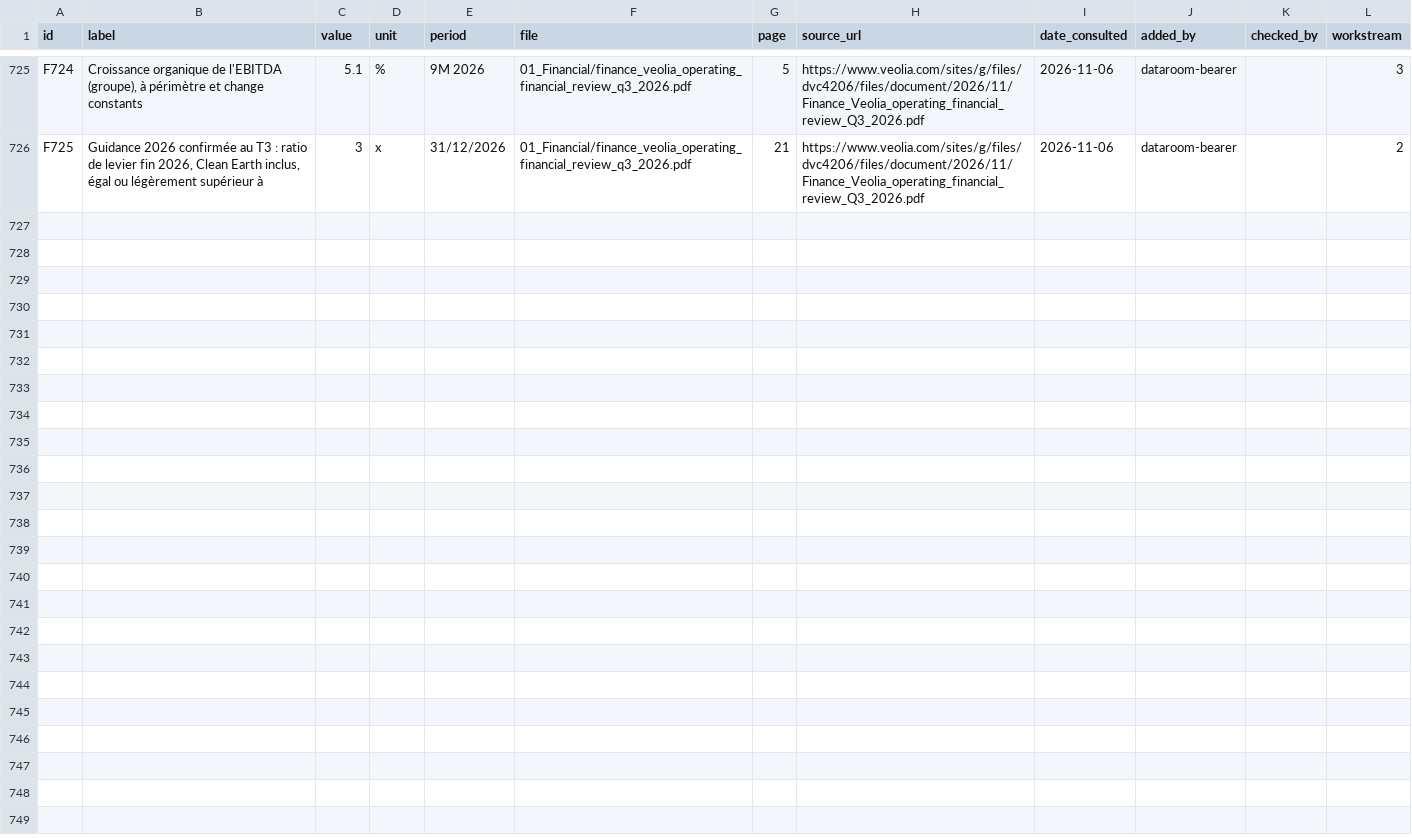
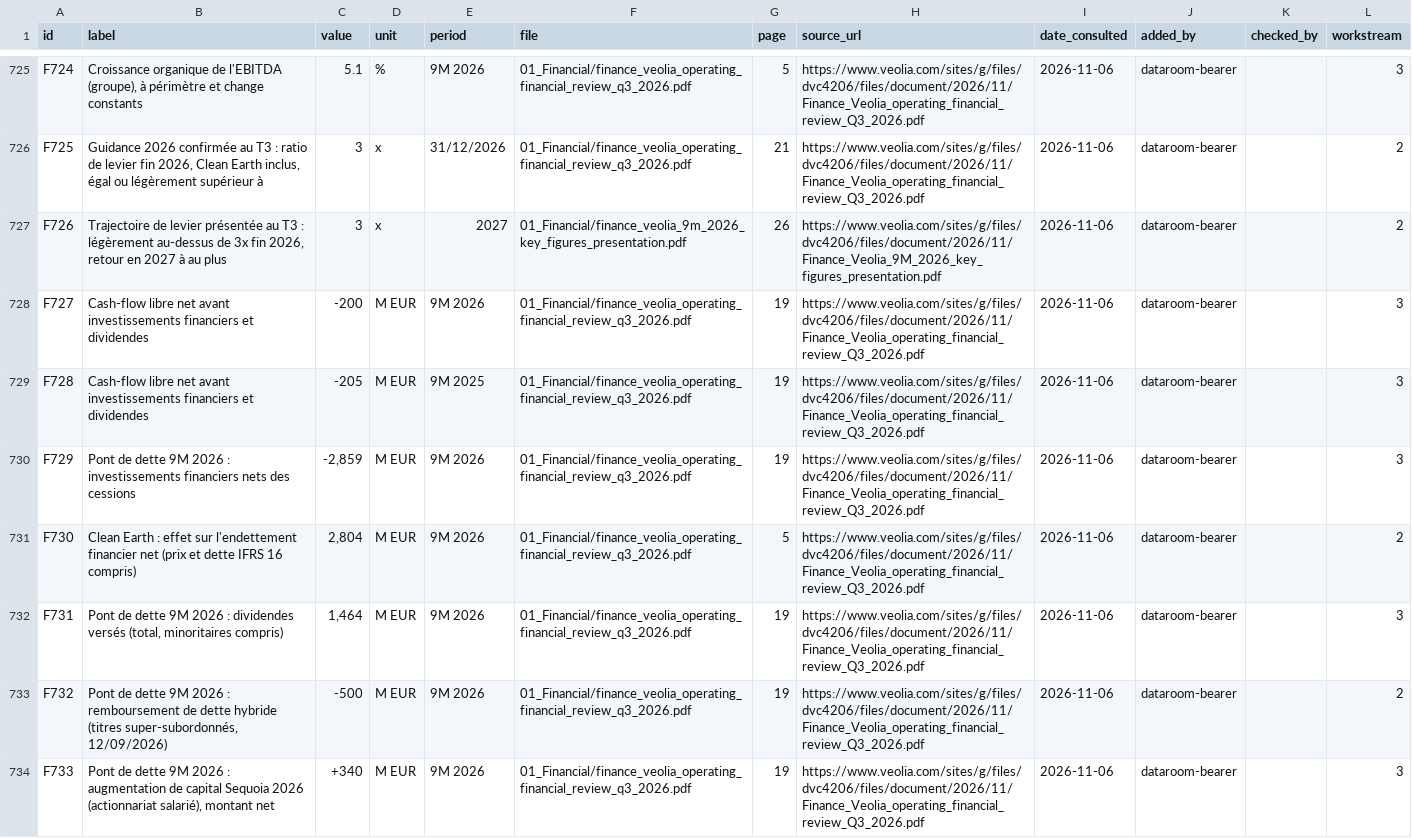
Before and after one commit to PurpleGuys/VPS-dataroom-lecture-seule-, a CSV file: 00_Admin/register.csv, drawn as a sheet; only a part is shown, gaps mark what is left out; the diff covers the shown part only; the diff names each change by its address in the sheet, - before the commit and + after, or states it on an @@ line.

Commit message:
Dépôt via MCP : deals.csv, register.csv

```diff
--- a/00_Admin/register.csv
+++ b/00_Admin/register.csv
+row 727: F726 | Trajectoire de levier présentée au T3 : légèrement au-dessus de 3x fin 2026, retour en 2027 à au plus | 3 | x | 2027 | 01_Financial/finance_veolia_9m_2026_key_figures_presentation.pdf | 26 | https://www.veolia.com/sites/g/files/dvc4206/files/document/2026/11/Finance_Veolia_9M_2026_key_figures_presentation.pdf | 2026-11-06 | dataroom-bearer |  | 2
+row 728: F727 | Cash-flow libre net avant investissements financiers et dividendes | -200 | M EUR | 9M 2026 | 01_Financial/finance_veolia_operating_financial_review_q3_2026.pdf | 19 | https://www.veolia.com/sites/g/files/dvc4206/files/document/2026/11/Finance_Veolia_operating_financial_review_Q3_2026.pdf | 2026-11-06 | dataroom-bearer |  | 3
+row 729: F728 | Cash-flow libre net avant investissements financiers et dividendes | -205 | M EUR | 9M 2025 | 01_Financial/finance_veolia_operating_financial_review_q3_2026.pdf | 19 | https://www.veolia.com/sites/g/files/dvc4206/files/document/2026/11/Finance_Veolia_operating_financial_review_Q3_2026.pdf | 2026-11-06 | dataroom-bearer |  | 3
+row 730: F729 | Pont de dette 9M 2026 : investissements financiers nets des cessions | -2,859 | M EUR | 9M 2026 | 01_Financial/finance_veolia_operating_financial_review_q3_2026.pdf | 19 | https://www.veolia.com/sites/g/files/dvc4206/files/document/2026/11/Finance_Veolia_operating_financial_review_Q3_2026.pdf | 2026-11-06 | dataroom-bearer |  | 3
+row 731: F730 | Clean Earth : effet sur l'endettement financier net (prix et dette IFRS 16 compris) | 2,804 | M EUR | 9M 2026 | 01_Financial/finance_veolia_operating_financial_review_q3_2026.pdf | 5 | https://www.veolia.com/sites/g/files/dvc4206/files/document/2026/11/Finance_Veolia_operating_financial_review_Q3_2026.pdf | 2026-11-06 | dataroom-bearer |  | 2
+row 732: F731 | Pont de dette 9M 2026 : dividendes versés (total, minoritaires compris) | 1,464 | M EUR | 9M 2026 | 01_Financial/finance_veolia_operating_financial_review_q3_2026.pdf | 19 | https://www.veolia.com/sites/g/files/dvc4206/files/document/2026/11/Finance_Veolia_operating_financial_review_Q3_2026.pdf | 2026-11-06 | dataroom-bearer |  | 3
+row 733: F732 | Pont de dette 9M 2026 : remboursement de dette hybride (titres super-subordonnés, 12/09/2026) | -500 | M EUR | 9M 2026 | 01_Financial/finance_veolia_operating_financial_review_q3_2026.pdf | 19 | https://www.veolia.com/sites/g/files/dvc4206/files/document/2026/11/Finance_Veolia_operating_financial_review_Q3_2026.pdf | 2026-11-06 | dataroom-bearer |  | 2
+row 734: F733 | Pont de dette 9M 2026 : augmentation de capital Sequoia 2026 (actionnariat salarié), montant net | +340 | M EUR | 9M 2026 | 01_Financial/finance_veolia_operating_financial_review_q3_2026.pdf | 19 | https://www.veolia.com/sites/g/files/dvc4206/files/document/2026/11/Finance_Veolia_operating_financial_review_Q3_2026.pdf | 2026-11-06 | dataroom-bearer |  | 3
```
Also changed, not shown: 8 added rows elsewhere in this file, 00_Admin/deals.csv, 5 other files.
